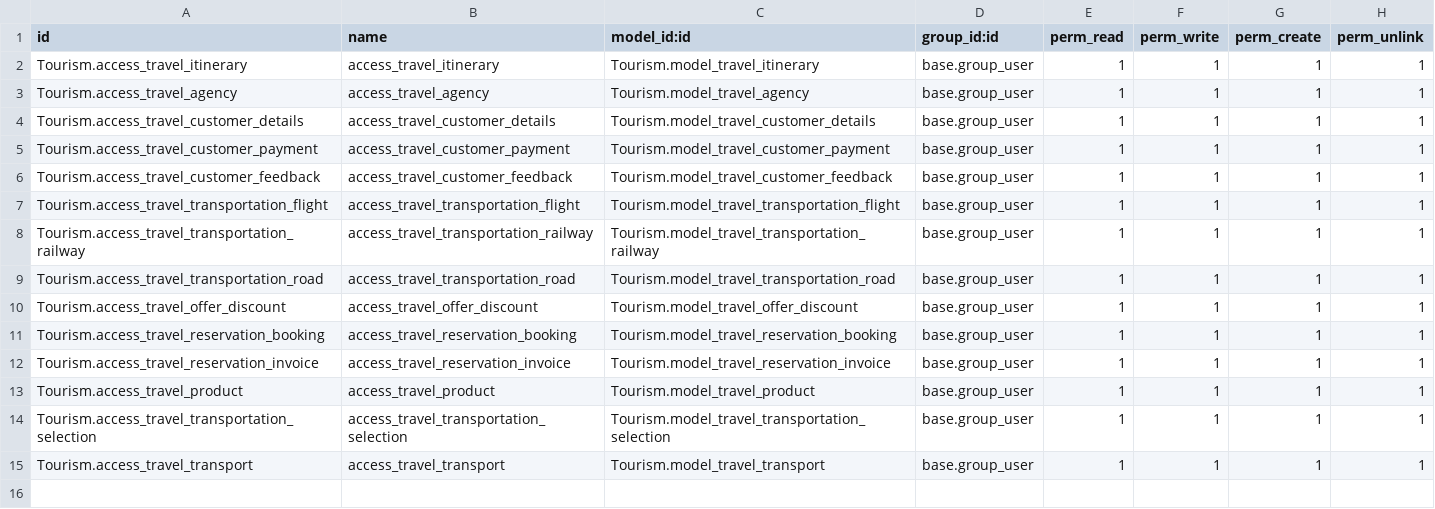
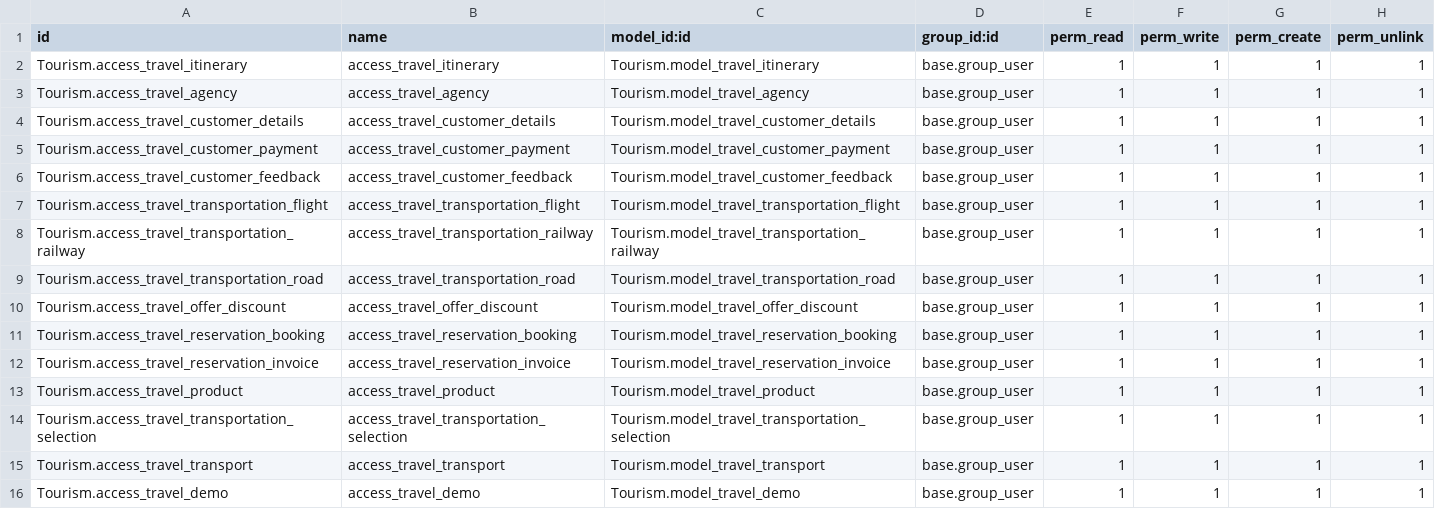
Before and after one commit to HarshMistry98/Traveller, a CSV file: Tourism/security/ir.model.access.csv, drawn as a sheet.

Commit message:
[Update]: 13th March --> Security Groups, Setting Configuration

```diff
--- a/Tourism/security/ir.model.access.csv
+++ b/Tourism/security/ir.model.access.csv
@@ -15 +15,2 @@ Tourism.access_travel_transportation_selection,access_travel_transportation_sele
 Tourism.access_travel_transport,access_travel_transport,Tourism.model_travel_transport,base.group_user,1,1,1,1
+Tourism.access_travel_demo,access_travel_demo,Tourism.model_travel_demo,base.group_user,1,1,1,1
```
Also changed, not shown: 10 other files.
